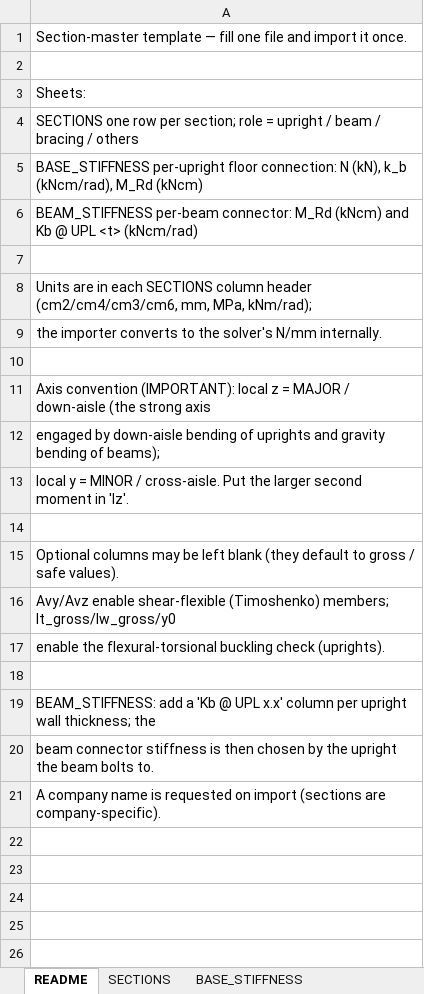
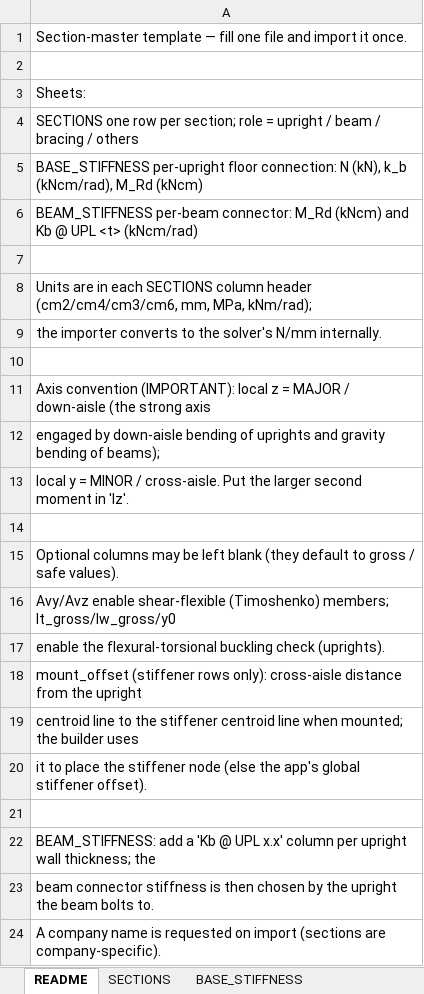
Before and after one commit to nuumaan-rnr/codespaces-blank, an Excel workbook: examples/Master_Template.xlsx, sheet README, drawn as a sheet; values as stored, in another font and other column widths than the file's, no borders; the diff names each change by its address in the sheet, - before the commit and + after, or states it on an @@ line.

```diff
--- a/examples/Master_Template.xlsx (sheet README)
+++ b/examples/Master_Template.xlsx (sheet README)
+row 18: mount_offset (stiffener rows only): cross-aisle distance from the upright
+row 19: centroid line to the stiffener centroid line when mounted; the builder uses
+row 20: it to place the stiffener node (else the app's global stiffener offset).
```
Also changed, not shown: sheet SECTIONS, 12 other files.
